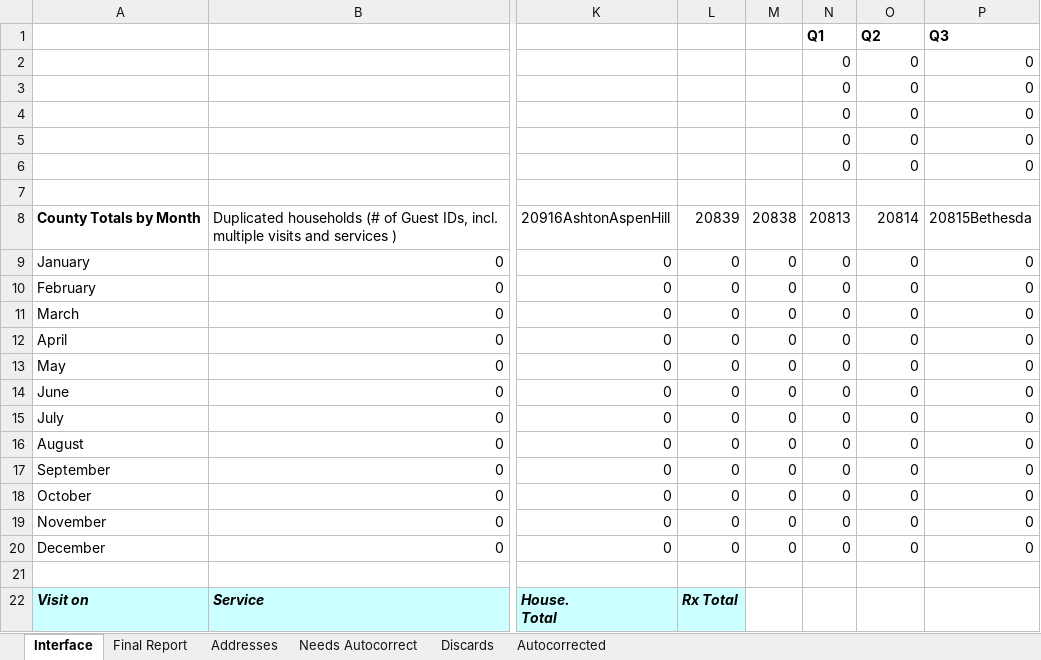
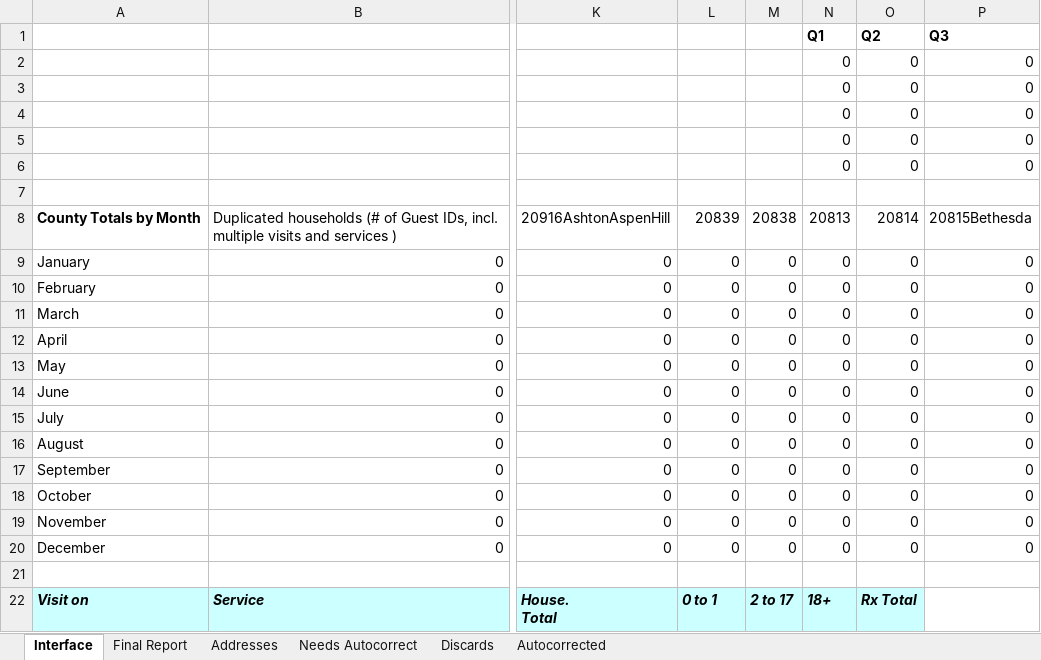
Before and after one commit to Gaithersburg-HELP/gaithersburg_city_grant_address_report, an Excel workbook: city_grant_address_listings_report.xlsm, sheet Interface, drawn as a sheet; only a part is shown, gaps mark what is left out; values as stored, in another font and other column widths than the file's, no borders; charts and pictures not drawn; the diff names each change by its address in the sheet, - before the commit and + after, or states it on an @@ line.

```diff
--- a/city_grant_address_listings_report.xlsm (sheet Interface)
+++ b/city_grant_address_listings_report.xlsm (sheet Interface)
-L22: Rx Total
+L22: 0 to 1
-M22: (empty)
+M22: 2 to 17
-M22:O22 fill: none
+M22:O22 fill: #CCFFFF
-N22: (empty)
+N22: 18+
-O22: (empty)
+O22: Rx Total
```
Also changed, not shown: sheet Autocorrected, sheet Discards, sheet Addresses, sheet Needs Autocorrect, 9 other files.
